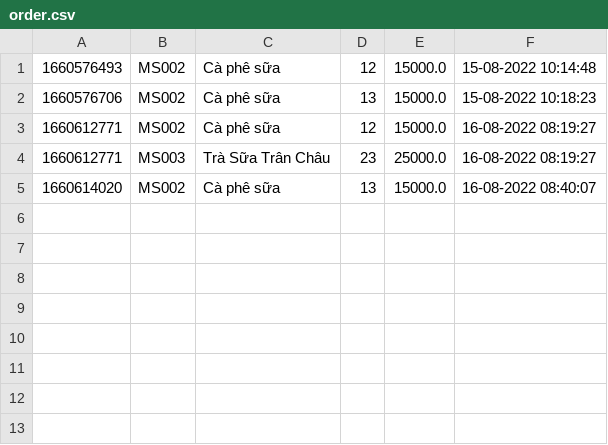
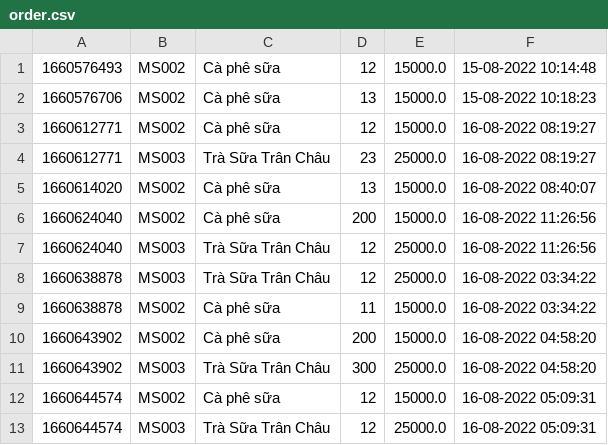
Before and after one commit to dungvankien/Coffe-Shop, a CSV file: Coffee Shop/data/order.csv, drawn as a sheet; the diff names each change by its address in the sheet, - before the commit and + after, or states it on an @@ line.

Commit message:
add order

```diff
--- a/Coffee Shop/data/order.csv
+++ b/Coffee Shop/data/order.csv
+row 6: 1660624040 | MS002 | Cà phê sữa | 200 | 15000.0 | 16-08-2022 11:26:56
+row 7: 1660624040 | MS003 | Trà Sữa Trân Châu | 12 | 25000.0 | 16-08-2022 11:26:56
+row 8: 1660638878 | MS003 | Trà Sữa Trân Châu | 12 | 25000.0 | 16-08-2022 03:34:22
+row 9: 1660638878 | MS002 | Cà phê sữa | 11 | 15000.0 | 16-08-2022 03:34:22
+row 10: 1660643902 | MS002 | Cà phê sữa | 200 | 15000.0 | 16-08-2022 04:58:20
+row 11: 1660643902 | MS003 | Trà Sữa Trân Châu | 300 | 25000.0 | 16-08-2022 04:58:20
+row 12: 1660644574 | MS002 | Cà phê sữa | 12 | 15000.0 | 16-08-2022 05:09:31
+row 13: 1660644574 | MS003 | Trà Sữa Trân Châu | 12 | 25000.0 | 16-08-2022 05:09:31
```
Also changed, not shown: 6 other files.
